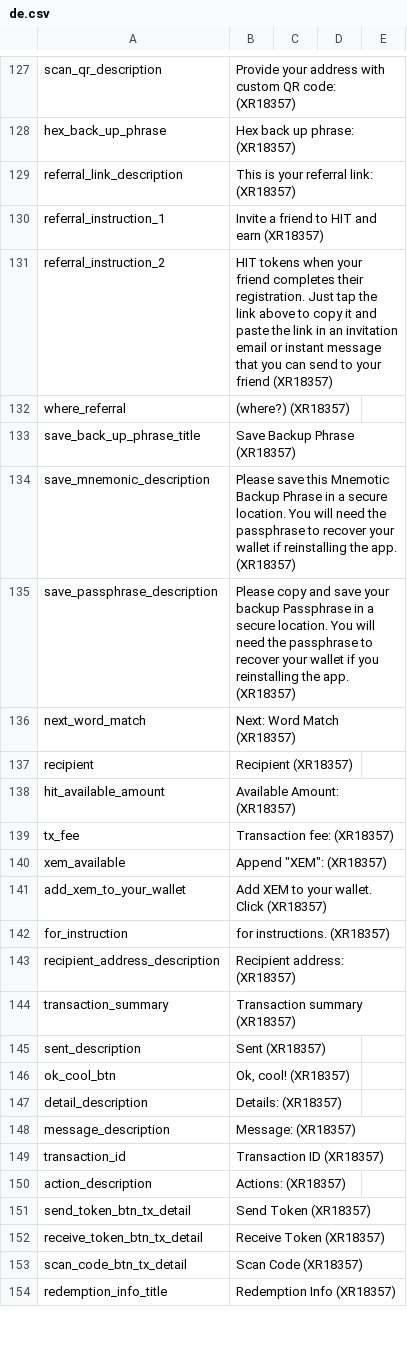
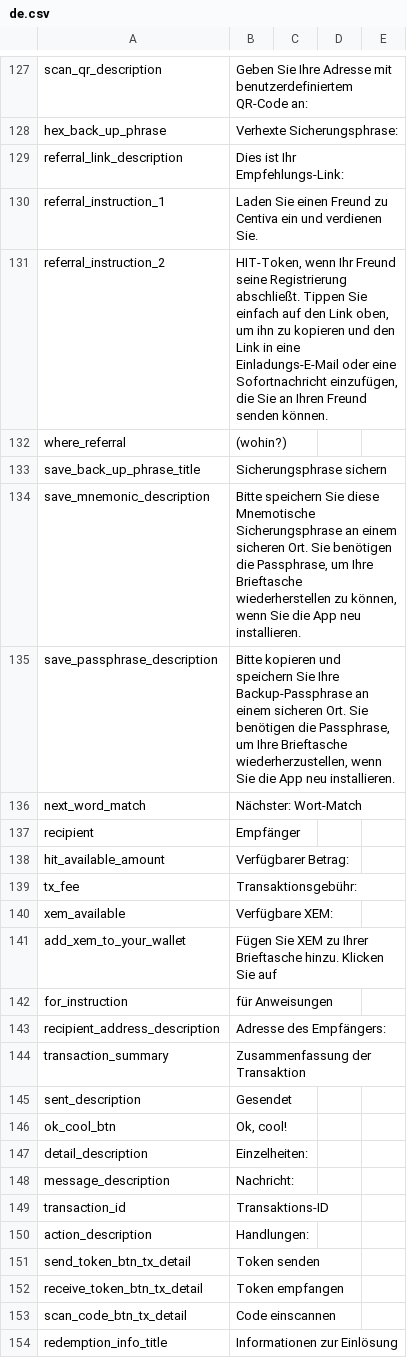
Before and after one commit to CentivaHealth/centiva-translations, a CSV file: de.csv, drawn as a sheet; only a part is shown, gaps mark what is left out; the diff covers the shown part only; the diff names each change by its address in the sheet, - before the commit and + after, or states it on an @@ line.

```diff
--- a/de.csv
+++ b/de.csv
-B127: Provide your address with custom QR code: (XR18357)
+B127: Geben Sie Ihre Adresse mit benutzerdefiniertem QR-Code an:
-B128: Hex back up phrase: (XR18357)
+B128: Verhexte Sicherungsphrase:
-B129: This is your referral link: (XR18357)
+B129: Dies ist Ihr Empfehlungs-Link:
-B130: Invite a friend to HIT and earn (XR18357)
+B130: Laden Sie einen Freund zu Centiva ein und verdienen Sie.
-B131: HIT tokens when your friend completes their registration. Just tap the link above to copy it and paste the link in an invitation email or instant message that you can send to your friend (XR18357)
+B131: HIT-Token, wenn Ihr Freund seine Registrierung abschließt. Tippen Sie einfach auf den Link oben, um ihn zu kopieren und den Link in eine Einladungs-E-Mail oder eine Sofortnachricht einzufügen, die Sie an Ihren Freund senden können.
-B132: (where?) (XR18357)
+B132: (wohin?)
-B133: Save Backup Phrase (XR18357)
+B133: Sicherungsphrase sichern
-B134: Please save this Mnemotic Backup Phrase in a secure location. You will need the passphrase to recover your wallet if reinstalling the app. (XR18357)
+B134: Bitte speichern Sie diese Mnemotische Sicherungsphrase an einem sicheren Ort. Sie benötigen die Passphrase, um Ihre Brieftasche wiederherstellen zu können, wenn Sie die App neu installieren.
-B135: Please copy and save your backup Passphrase in a secure location. You will need the passphrase to recover your wallet if you reinstalling the app. (XR18357)
+B135: Bitte kopieren und speichern Sie Ihre Backup-Passphrase an einem sicheren Ort. Sie benötigen die Passphrase, um Ihre Brieftasche wiederherzustellen, wenn Sie die App neu installieren.
-B136: Next: Word Match (XR18357)
+B136: Nächster: Wort-Match
-B137: Recipient (XR18357)
+B137: Empfänger
-B138: Available Amount: (XR18357)
+B138: Verfügbarer Betrag:
-B139: Transaction fee: (XR18357)
+B139: Transaktionsgebühr:
-B140: Append "XEM": (XR18357)
+B140: Verfügbare XEM:
-B141: Add XEM to your wallet. Click (XR18357)
+B141: Fügen Sie XEM zu Ihrer Brieftasche hinzu. Klicken Sie auf
-B142: for instructions. (XR18357)
+B142: für Anweisungen
-B143: Recipient address: (XR18357)
+B143: Adresse des Empfängers:
-B144: Transaction summary (XR18357)
+B144: Zusammenfassung der Transaktion
-B145: Sent (XR18357)
+B145: Gesendet
-B146: Ok, cool! (XR18357)
+B146: Ok, cool!
-B147: Details: (XR18357)
+B147: Einzelheiten:
-B148: Message: (XR18357)
+B148: Nachricht:
-B149: Transaction ID (XR18357)
+B149: Transaktions-ID
-B150: Actions: (XR18357)
+B150: Handlungen:
-B151: Send Token (XR18357)
+B151: Token senden
-B152: Receive Token (XR18357)
+B152: Token empfangen
-B153: Scan Code (XR18357)
+B153: Code einscannen
-B154: Redemption Info (XR18357)
+B154: Informationen zur Einlösung
```
Also changed, not shown: 1 added row, 1 removed row and 106 edited cells elsewhere in this file.
